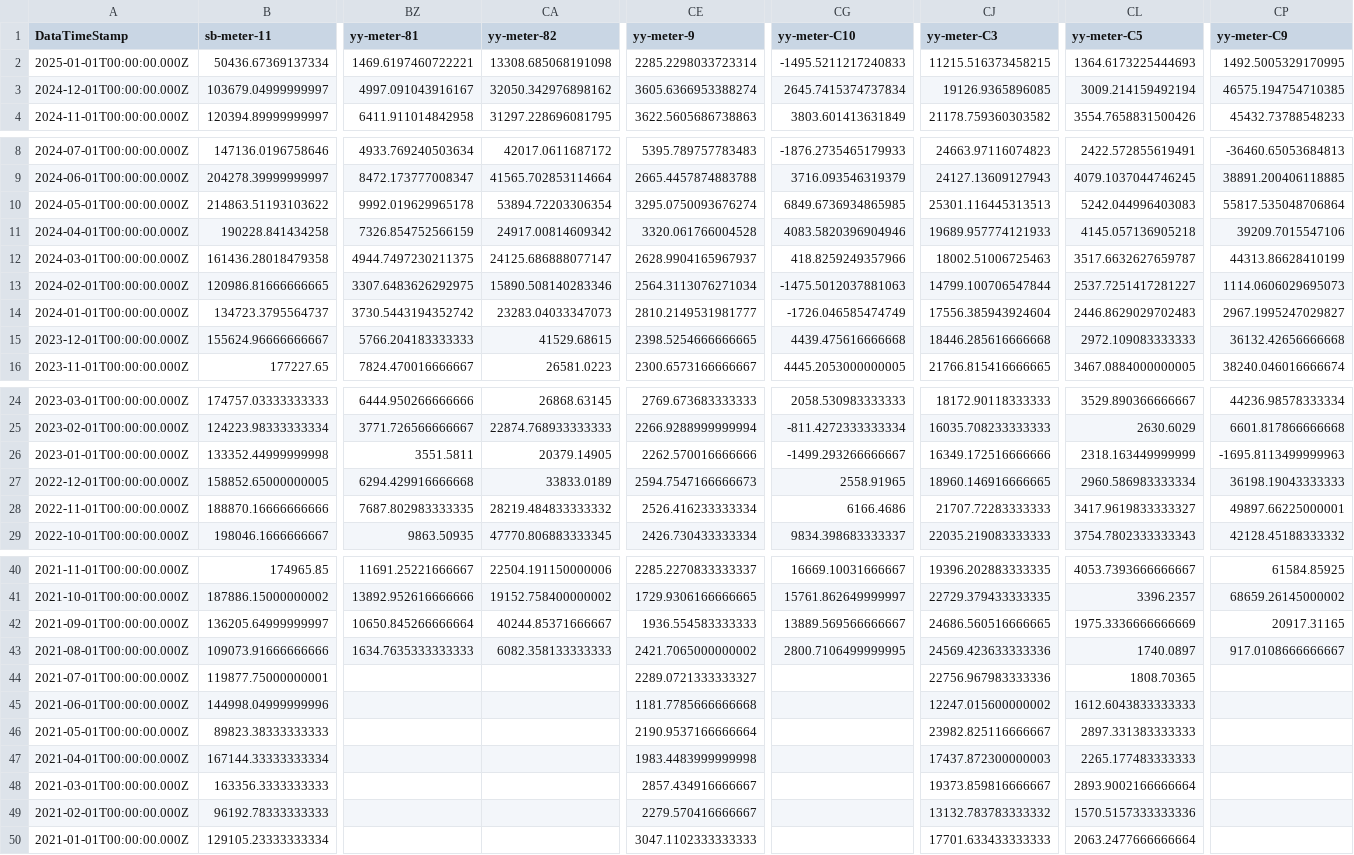
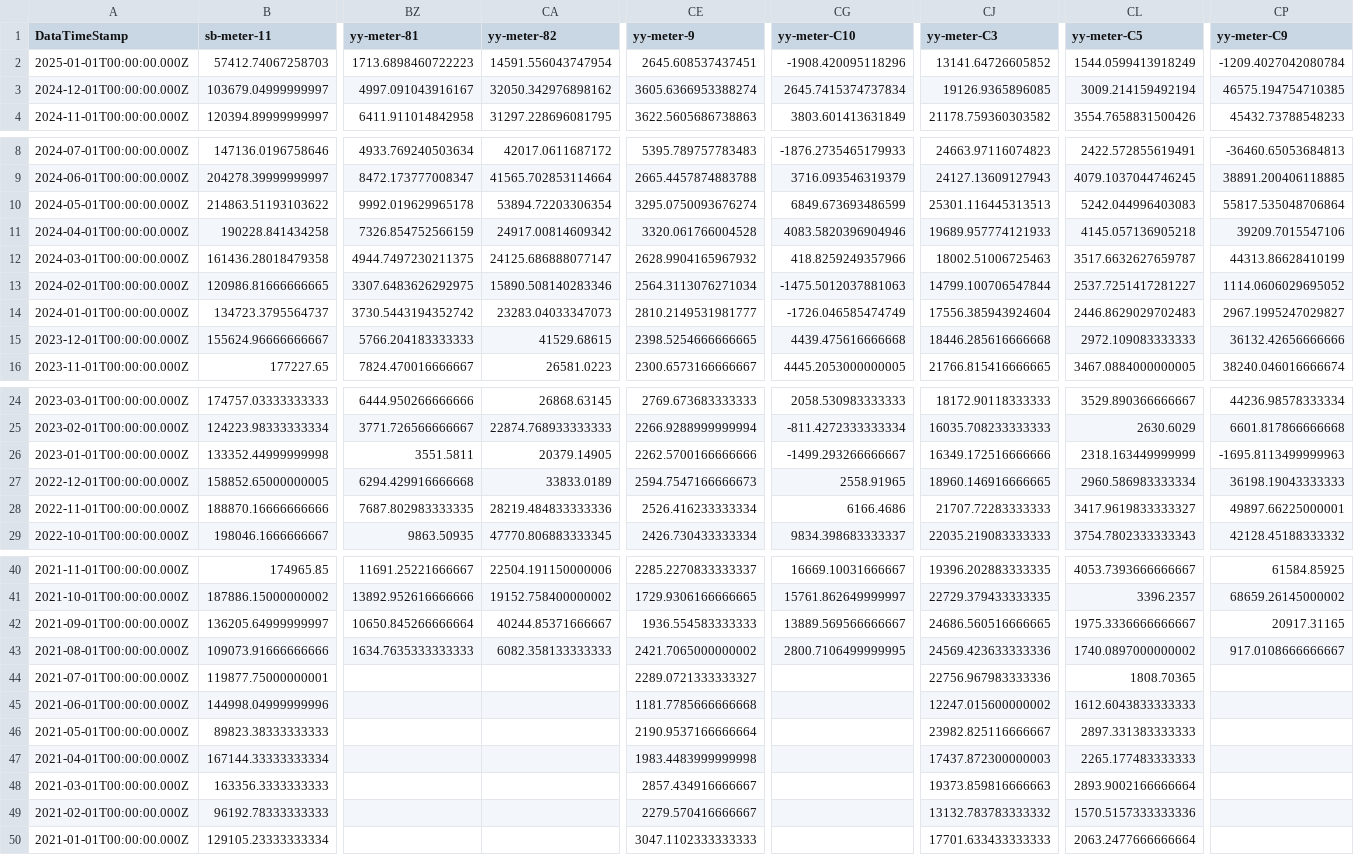
Before and after one commit to homesin/pwr, a CSV file: output.csv, drawn as a sheet; only a part is shown, gaps mark what is left out; removed rows and columns are numbered as before the commit, all else as after; rows hold the shown columns only; the diff covers the shown part only; the diff names each change by its address in the sheet, - before the commit and + after, or states it on an @@ line.

Commit message:
202501240145

```diff
--- a/output.csv
+++ b/output.csv
-row 2: 2025-01-01T00:00:00.000Z | 50436.67369137334 | 1469.6197460722221 | 13308.685068191098 | 2285.2298033723314 | -1495.5211217240833 | 11215.516373458215 | 1364.6173225444693 | 1492.5005329170995
+row 2: 2025-01-01T00:00:00.000Z | 57412.74067258703 | 1713.6898460722223 | 14591.556043747954 | 2645.608537437451 | -1908.420095118296 | 13141.64726605852 | 1544.0599413918249 | -1209.4027042080784
-CG10 (yy-meter-C10): 6849.6736934865985
+CG10 (yy-meter-C10): 6849.673693486599
-CE12 (yy-meter-9): 2628.9904165967937
+CE12 (yy-meter-9): 2628.9904165967932
-CP13 (yy-meter-C9): 1114.0606029695073
+CP13 (yy-meter-C9): 1114.0606029695052
-CP15 (yy-meter-C9): 36132.42656666668
+CP15 (yy-meter-C9): 36132.42656666666
-CE26 (yy-meter-9): 2262.570016666666
+CE26 (yy-meter-9): 2262.5700166666666
-CA28 (yy-meter-82): 28219.484833333332
+CA28 (yy-meter-82): 28219.484833333336
-CL42 (yy-meter-C5): 1975.3336666666669
+CL42 (yy-meter-C5): 1975.3336666666667
-CL43 (yy-meter-C5): 1740.0897
+CL43 (yy-meter-C5): 1740.0897000000002
-CJ48 (yy-meter-C3): 19373.859816666667
+CJ48 (yy-meter-C3): 19373.859816666663
```
Also changed, not shown: 2 edited cells elsewhere in this file.
